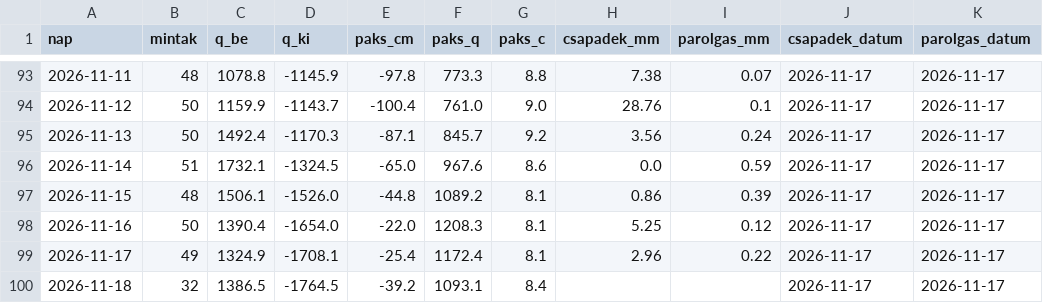
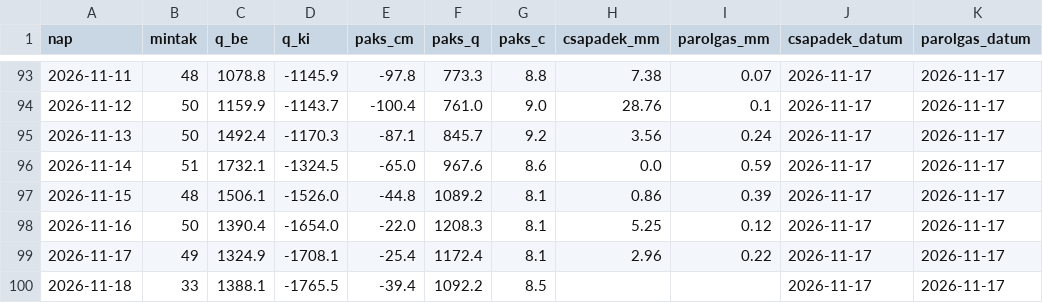
Before and after one commit to lpapp68/basin, a CSV file: archiv/napi.csv, drawn as a sheet; only a part is shown, gaps mark what is left out.

```diff
--- a/archiv/napi.csv
+++ b/archiv/napi.csv
@@ -99,2 +99,2 @@ nap,mintak,q_be,q_ki,paks_cm,paks_q,paks_c,csapadek_mm,parolgas_mm,csapadek_datu
 2026-11-17,49,1324.9,-1708.1,-25.4,1172.4,8.1,2.96,0.22,2026-11-17,2026-11-17
-2026-11-18,32,1386.5,-1764.5,-39.2,1093.1,8.4,,,2026-11-17,2026-11-17
+2026-11-18,33,1388.1,-1765.5,-39.4,1092.2,8.5,,,2026-11-17,2026-11-17
```
Also changed, not shown: archiv/oras.csv, 1 other file.
